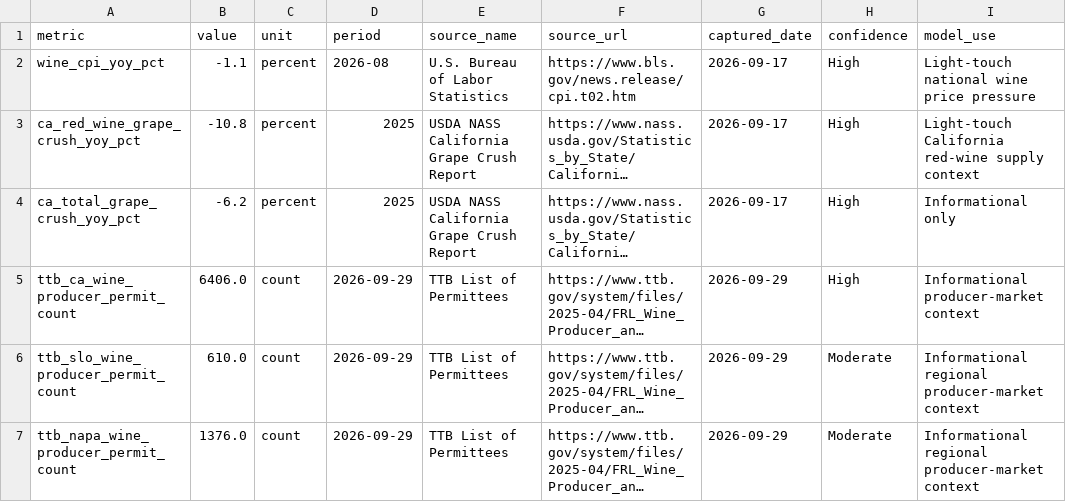
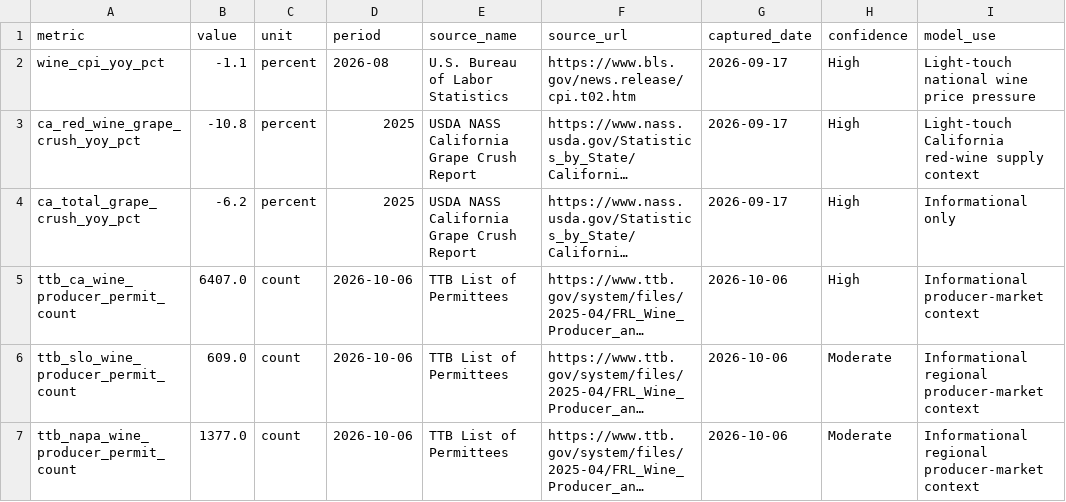
Before and after one commit to JRudder01/Analytics-Wine-Market-Intelligence-v0.1, a CSV file: data/public_context.csv, drawn as a sheet; long unchanged cells end in …; the diff names each change by its address in the sheet, - before the commit and + after, or states it on an @@ line.

```diff
--- a/data/public_context.csv
+++ b/data/public_context.csv
-B5 (value): 6406.0
+B5 (value): 6407.0
-D5:D7 (period): 2026-09-29
+D5:D7 (period): 2026-10-06
-G5:G7 (captured_date): 2026-09-29
+G5:G7 (captured_date): 2026-10-06
-B6 (value): 610.0
+B6 (value): 609.0
-B7 (value): 1376.0
+B7 (value): 1377.0
```
Also changed, not shown: 1 other file.
